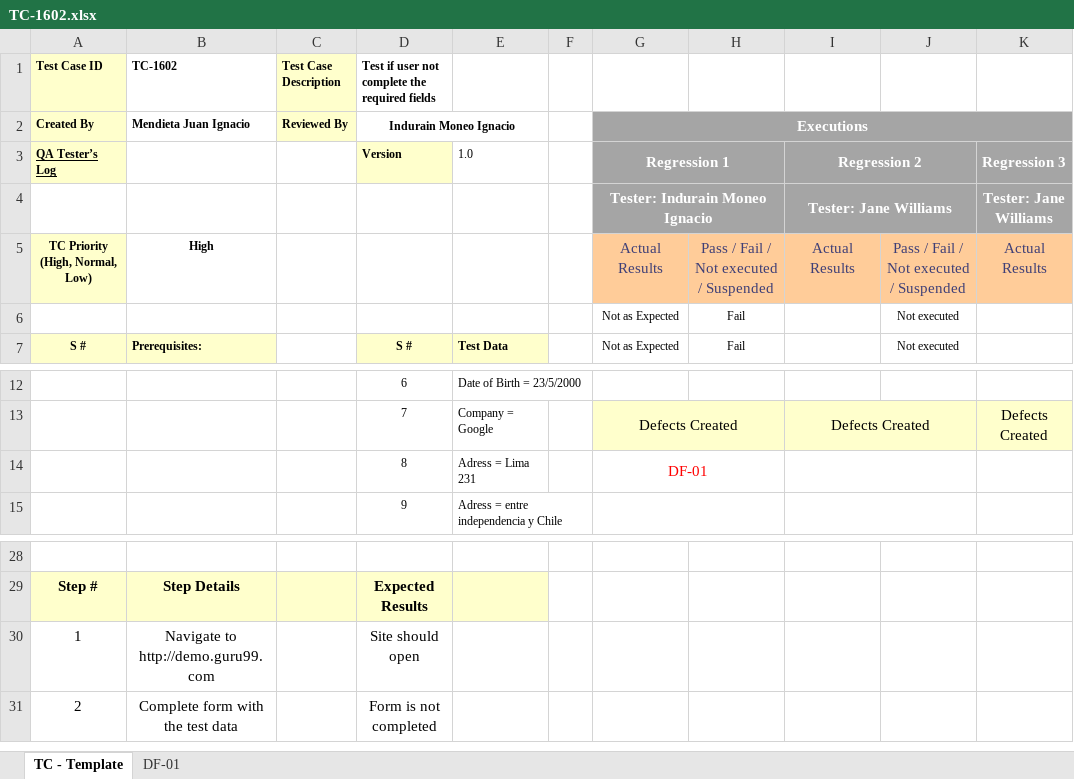
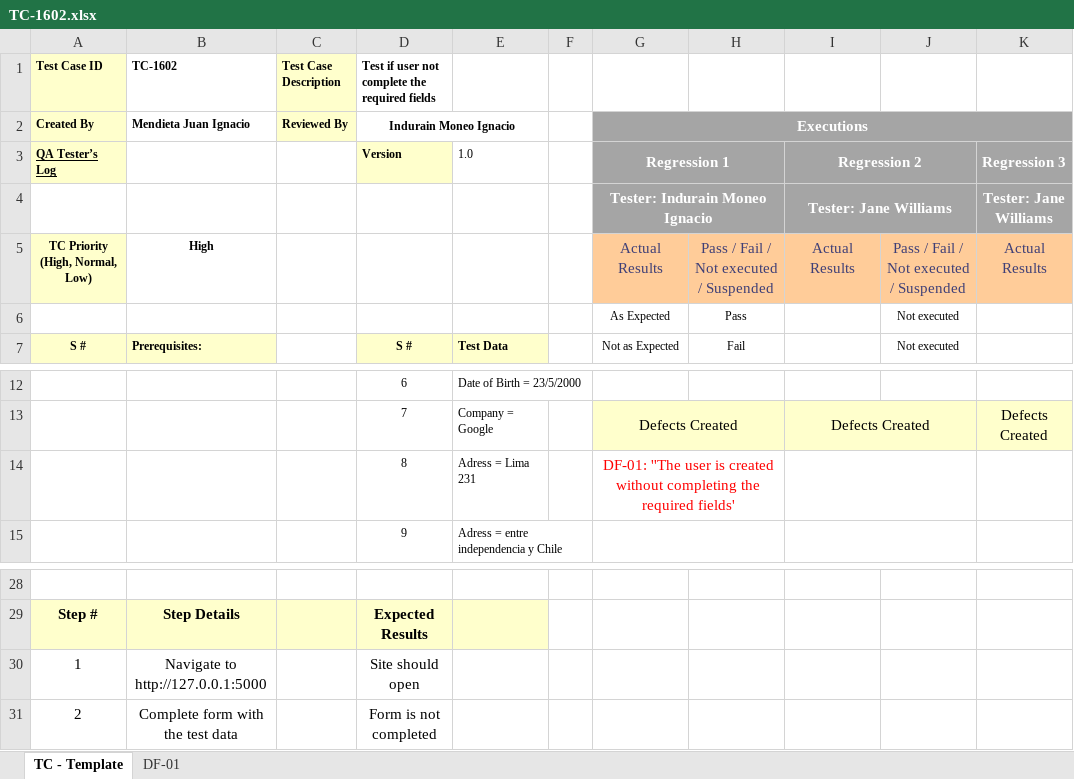
Before and after one commit to santisemhan/TestingAplicaciones-TestUADE-TPO, an Excel workbook: test_cases/PE-16/TC-1602.xlsx, sheet TC - Template, drawn as a sheet; only a part is shown, gaps mark what is left out; values as stored, in another font and other column widths than the file's, no borders; the diff names each change by its address in the sheet, - before the commit and + after, or states it on an @@ line.

Commit message:
TC Executed

```diff
--- a/test_cases/PE-16/TC-1602.xlsx (sheet TC - Template)
+++ b/test_cases/PE-16/TC-1602.xlsx (sheet TC - Template)
-G6: Not as Expected
+G6: As Expected
-H6: Fail
+H6: Pass
-G14: DF-01
+G14: DF-01: ''The user is created without completing the required fields'
-B30 (TC-1602): Navigate to http://demo.guru99.com
+B30 (TC-1602): Navigate to http://127.0.0.1:5000
```
